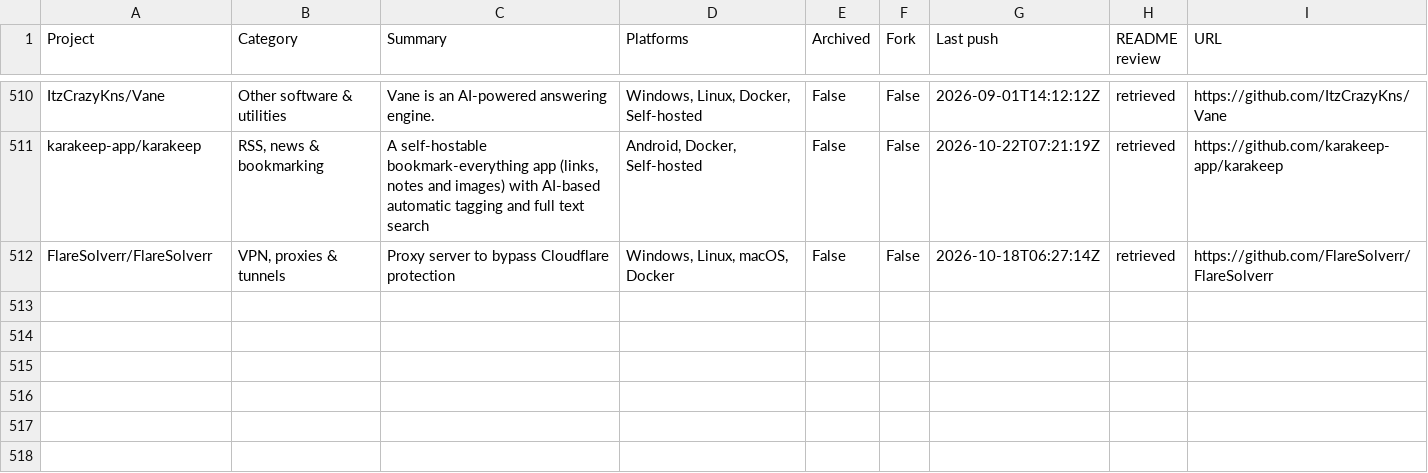
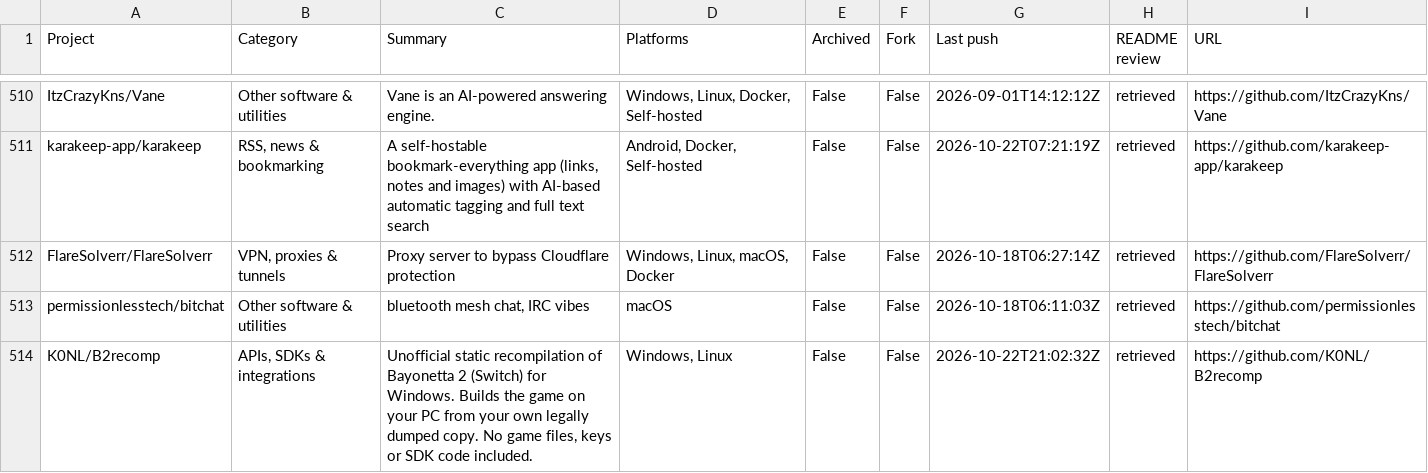
Before and after one commit to chunma-san/awesome-toolbox, a CSV file: catalog.csv, drawn as a sheet; only a part is shown, gaps mark what is left out; the diff names each change by its address in the sheet, - before the commit and + after, or states it on an @@ line.

Commit message:
Synchronize generated public project data

```diff
--- a/catalog.csv
+++ b/catalog.csv
+row 513: permissionlesstech/bitchat | Other software & utilities | bluetooth mesh chat, IRC vibes | macOS | False | False | 2026-10-18T06:11:03Z | retrieved | https://github.com/permissionlesstech/bitchat
+row 514: K0NL/B2recomp | APIs, SDKs & integrations | Unofficial static recompilation of Bayonetta 2 (Switch) for Windows. Builds the game on your PC from your own legally dumped copy. No game files, keys or SDK code included. | Windows, Linux | False | False | 2026-10-22T21:02:32Z | retrieved | https://github.com/K0NL/B2recomp
```
Also changed, not shown: 3 other files.
